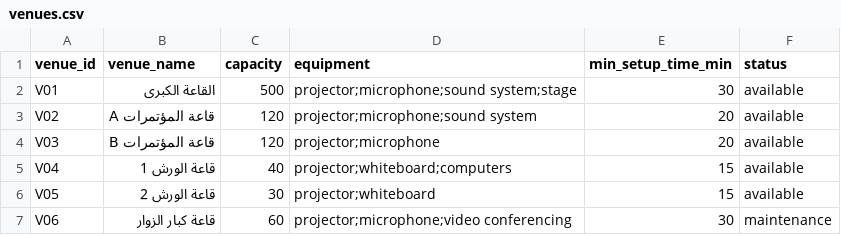
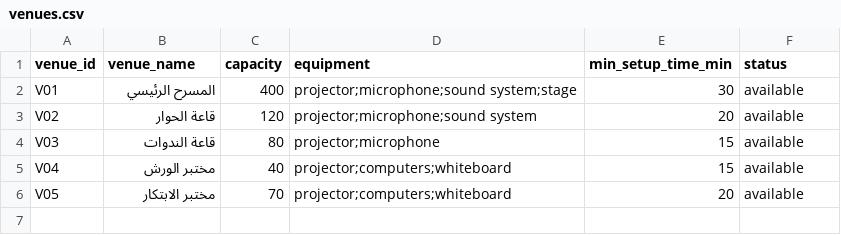
Before and after one commit to JanaAlzobidi/Plantix, a CSV file: data/venues.csv, drawn as a sheet.

```diff
--- a/data/venues.csv
+++ b/data/venues.csv
@@ -1,7 +1,6 @@
 venue_id,venue_name,capacity,equipment,min_setup_time_min,status
-V01,القاعة الكبرى,500,projector;microphone;sound system;stage,30,available
-V02,قاعة المؤتمرات A,120,projector;microphone;sound system,20,available
-V03,قاعة المؤتمرات B,120,projector;microphone,20,available
-V04,قاعة الورش 1,40,projector;whiteboard;computers,15,available
-V05,قاعة الورش 2,30,projector;whiteboard,15,available
-V06,قاعة كبار الزوار,60,projector;microphone;video conferencing,30,maintenance
+V01,المسرح الرئيسي,400,projector;microphone;sound system;stage,30,available
+V02,قاعة الحوار,120,projector;microphone;sound system,20,available
+V03,قاعة الندوات,80,projector;microphone,15,available
+V04,مختبر الورش,40,projector;computers;whiteboard,15,available
+V05,مختبر الابتكار,70,projector;computers;whiteboard,20,available
```
Also changed, not shown: data/programs.csv, 2 other files.
